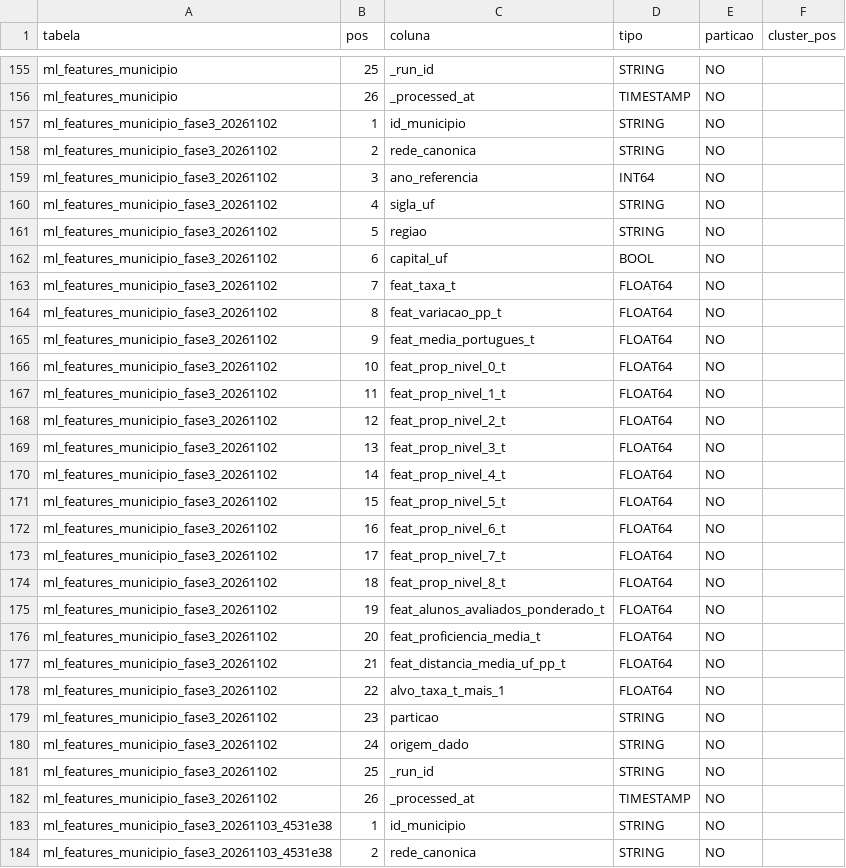
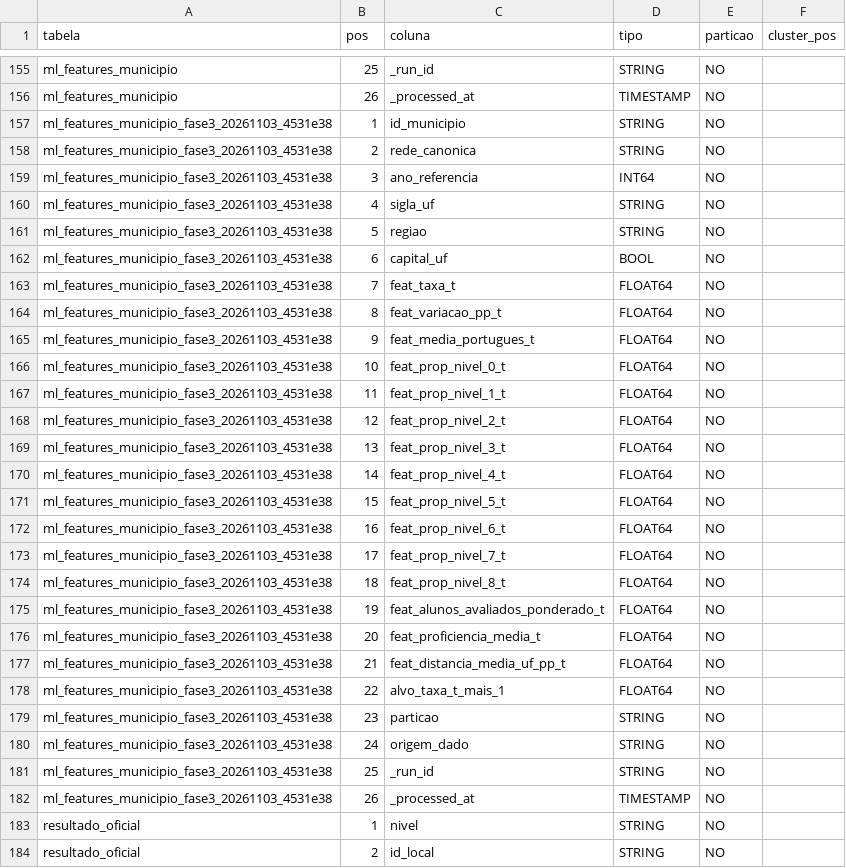
Before and after one commit to Fabio-Costa986/tech-challenge-fase2-alfabetizacao, a CSV file: evidencias/estrutura/04_colunas_gold.csv, drawn as a sheet; only a part is shown, gaps mark what is left out; the shorter side is filled out with more unchanged rows.

```diff
--- a/evidencias/estrutura/04_colunas_gold.csv
+++ b/evidencias/estrutura/04_colunas_gold.csv
@@ -156,28 +156,2 @@ ml_features_municipio,25,_run_id,STRING,NO,
 ml_features_municipio,26,_processed_at,TIMESTAMP,NO,
-ml_features_municipio_fase3_20261102,1,id_municipio,STRING,NO,
-ml_features_municipio_fase3_20261102,2,rede_canonica,STRING,NO,
-ml_features_municipio_fase3_20261102,3,ano_referencia,INT64,NO,
-ml_features_municipio_fase3_20261102,4,sigla_uf,STRING,NO,
-ml_features_municipio_fase3_20261102,5,regiao,STRING,NO,
-ml_features_municipio_fase3_20261102,6,capital_uf,BOOL,NO,
-ml_features_municipio_fase3_20261102,7,feat_taxa_t,FLOAT64,NO,
-ml_features_municipio_fase3_20261102,8,feat_variacao_pp_t,FLOAT64,NO,
-ml_features_municipio_fase3_20261102,9,feat_media_portugues_t,FLOAT64,NO,
-ml_features_municipio_fase3_20261102,10,feat_prop_nivel_0_t,FLOAT64,NO,
-ml_features_municipio_fase3_20261102,11,feat_prop_nivel_1_t,FLOAT64,NO,
-ml_features_municipio_fase3_20261102,12,feat_prop_nivel_2_t,FLOAT64,NO,
-ml_features_municipio_fase3_20261102,13,feat_prop_nivel_3_t,FLOAT64,NO,
-ml_features_municipio_fase3_20261102,14,feat_prop_nivel_4_t,FLOAT64,NO,
-ml_features_municipio_fase3_20261102,15,feat_prop_nivel_5_t,FLOAT64,NO,
-ml_features_municipio_fase3_20261102,16,feat_prop_nivel_6_t,FLOAT64,NO,
-ml_features_municipio_fase3_20261102,17,feat_prop_nivel_7_t,FLOAT64,NO,
-ml_features_municipio_fase3_20261102,18,feat_prop_nivel_8_t,FLOAT64,NO,
-ml_features_municipio_fase3_20261102,19,feat_alunos_avaliados_ponderado_t,FLOAT64,NO,
-ml_features_municipio_fase3_20261102,20,feat_proficiencia_media_t,FLOAT64,NO,
-ml_features_municipio_fase3_20261102,21,feat_distancia_media_uf_pp_t,FLOAT64,NO,
-ml_features_municipio_fase3_20261102,22,alvo_taxa_t_mais_1,FLOAT64,NO,
-ml_features_municipio_fase3_20261102,23,particao,STRING,NO,
-ml_features_municipio_fase3_20261102,24,origem_dado,STRING,NO,
-ml_features_municipio_fase3_20261102,25,_run_id,STRING,NO,
-ml_features_municipio_fase3_20261102,26,_processed_at,TIMESTAMP,NO,
 ml_features_municipio_fase3_20261103_4531e38,1,id_municipio,STRING,NO,
```
Also changed, not shown: evidencias/estrutura/01_tabelas_por_camada.csv, 10 other files.
